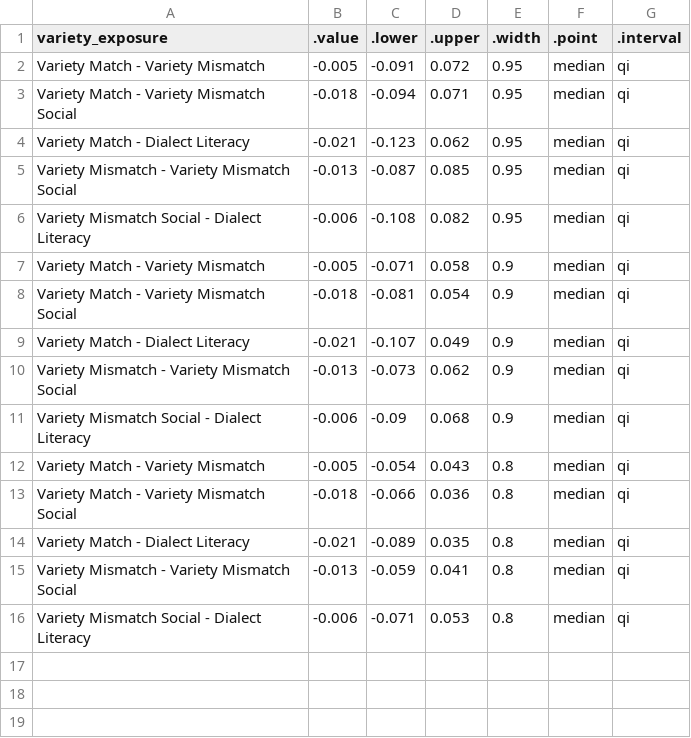
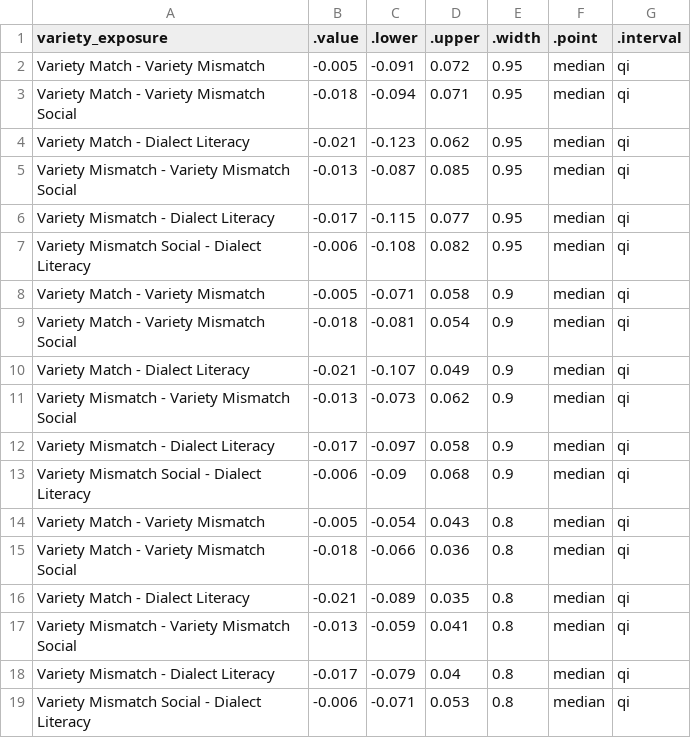
Before and after one commit to gpwilliams/levenik_intervention, a CSV file: 04_analysis/02_summaries/02_full-data/testing_v_compare.csv, drawn as a sheet.

```diff
--- a/04_analysis/02_summaries/02_full-data/testing_v_compare.csv
+++ b/04_analysis/02_summaries/02_full-data/testing_v_compare.csv
@@ -5,2 +5,3 @@ Variety Match - Dialect Literacy,-0.021,-0.123,0.062,0.95,median,qi
 Variety Mismatch - Variety Mismatch Social,-0.013,-0.087,0.085,0.95,median,qi
+Variety Mismatch - Dialect Literacy,-0.017,-0.115,0.077,0.95,median,qi
 Variety Mismatch Social - Dialect Literacy,-0.006,-0.108,0.082,0.95,median,qi
@@ -10,2 +11,3 @@ Variety Match - Dialect Literacy,-0.021,-0.107,0.049,0.9,median,qi
 Variety Mismatch - Variety Mismatch Social,-0.013,-0.073,0.062,0.9,median,qi
+Variety Mismatch - Dialect Literacy,-0.017,-0.097,0.058,0.9,median,qi
 Variety Mismatch Social - Dialect Literacy,-0.006,-0.09,0.068,0.9,median,qi
@@ -15,2 +17,3 @@ Variety Match - Dialect Literacy,-0.021,-0.089,0.035,0.8,median,qi
 Variety Mismatch - Variety Mismatch Social,-0.013,-0.059,0.041,0.8,median,qi
+Variety Mismatch - Dialect Literacy,-0.017,-0.079,0.04,0.8,median,qi
 Variety Mismatch Social - Dialect Literacy,-0.006,-0.071,0.053,0.8,median,qi
```
Also changed, not shown: 04_analysis/02_summaries/02_full-data/exposure_v_compare.csv, 04_analysis/02_summaries/02_full-data/testing_tv.csv, 20 other files.
